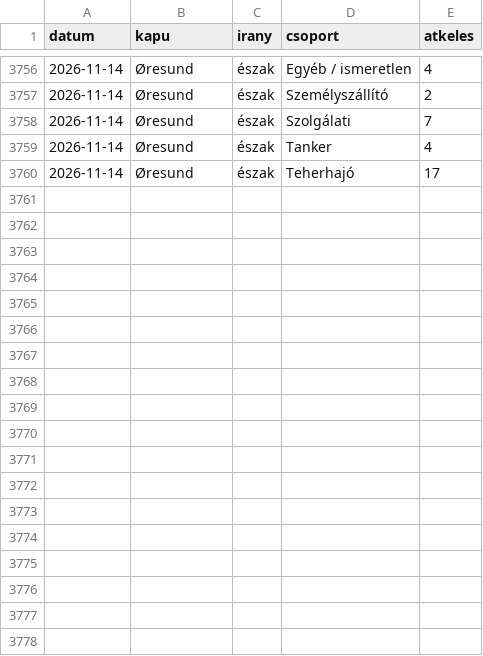
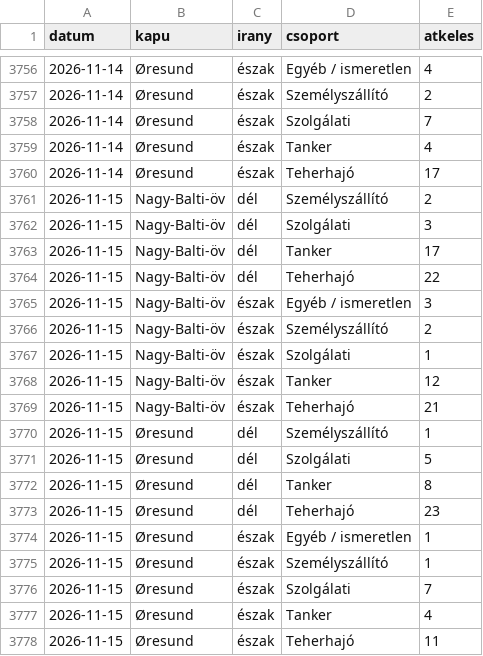
Before and after one commit to BallaAttila04/szakdolgozat, a CSV file: docs/adat/idosor_forgalom.csv, drawn as a sheet; only a part is shown, gaps mark what is left out; the diff names each change by its address in the sheet, - before the commit and + after, or states it on an @@ line.

```diff
--- a/docs/adat/idosor_forgalom.csv
+++ b/docs/adat/idosor_forgalom.csv
+row 3761: 2026-11-15 | Nagy-Balti-öv | dél | Személyszállító | 2
+row 3762: 2026-11-15 | Nagy-Balti-öv | dél | Szolgálati | 3
+row 3763: 2026-11-15 | Nagy-Balti-öv | dél | Tanker | 17
+row 3764: 2026-11-15 | Nagy-Balti-öv | dél | Teherhajó | 22
+row 3765: 2026-11-15 | Nagy-Balti-öv | észak | Egyéb / ismeretlen | 3
+row 3766: 2026-11-15 | Nagy-Balti-öv | észak | Személyszállító | 2
+row 3767: 2026-11-15 | Nagy-Balti-öv | észak | Szolgálati | 1
+row 3768: 2026-11-15 | Nagy-Balti-öv | észak | Tanker | 12
+row 3769: 2026-11-15 | Nagy-Balti-öv | észak | Teherhajó | 21
+row 3770: 2026-11-15 | Øresund | dél | Személyszállító | 1
+row 3771: 2026-11-15 | Øresund | dél | Szolgálati | 5
+row 3772: 2026-11-15 | Øresund | dél | Tanker | 8
+row 3773: 2026-11-15 | Øresund | dél | Teherhajó | 23
+row 3774: 2026-11-15 | Øresund | észak | Egyéb / ismeretlen | 1
+row 3775: 2026-11-15 | Øresund | észak | Személyszállító | 1
+row 3776: 2026-11-15 | Øresund | észak | Szolgálati | 7
+row 3777: 2026-11-15 | Øresund | észak | Tanker | 4
+row 3778: 2026-11-15 | Øresund | észak | Teherhajó | 11
```
Also changed, not shown: docs/adat/idosor_megrakottsag.csv, docs/adat/jelzesek.csv, 13 other files.
